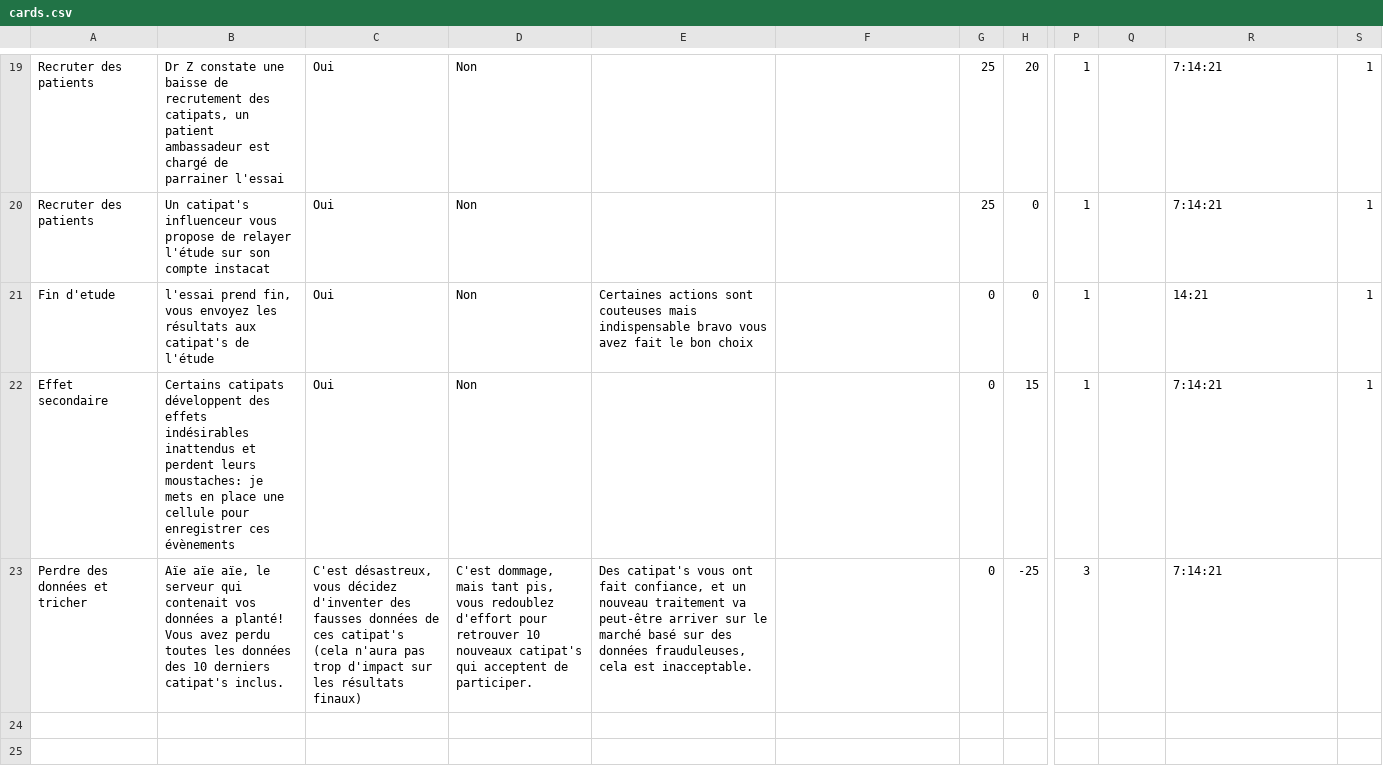
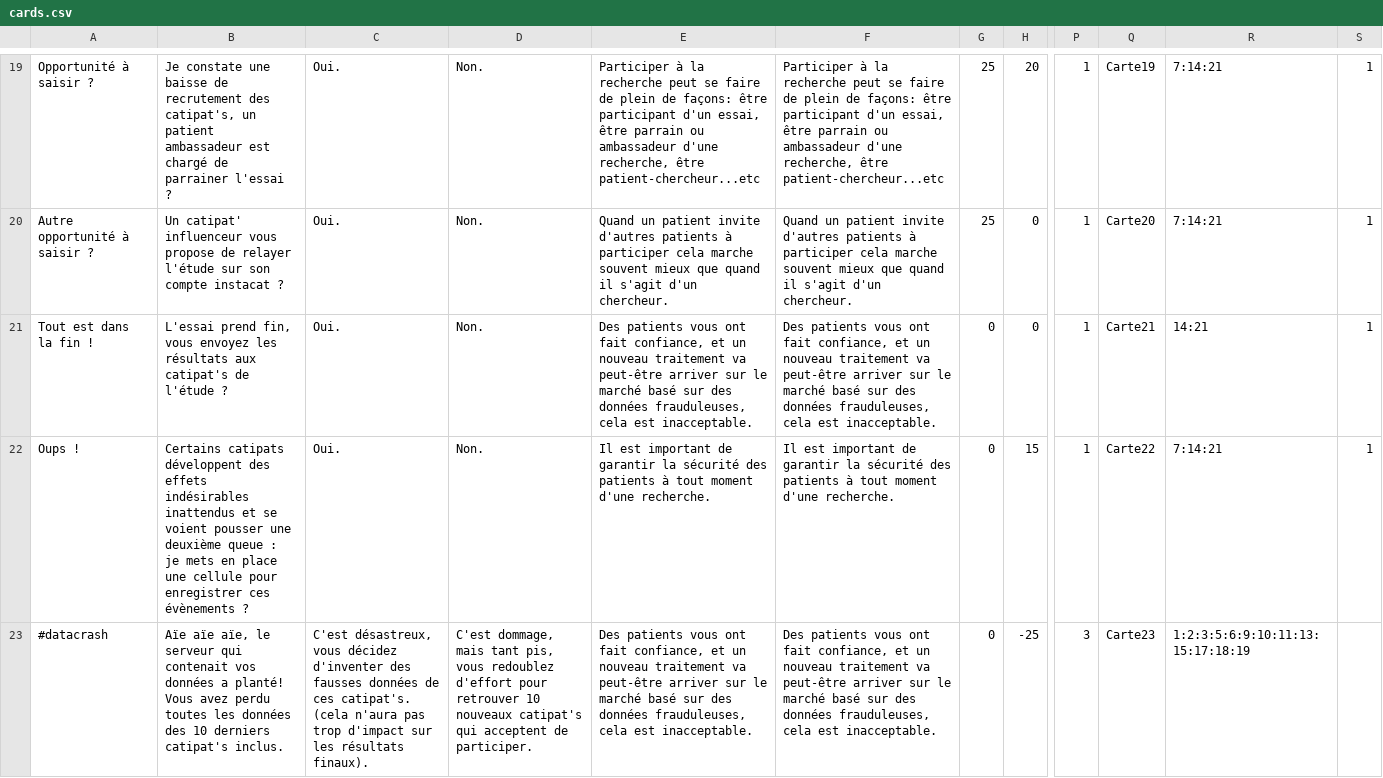
Before and after one commit to worall/MedicalGameJamClinicalTest, a CSV file: ClinicalTest/Assets/Resources/cards.csv, drawn as a sheet; only a part is shown, gaps mark what is left out; the diff covers the shown part only; the diff names each change by its address in the sheet, - before the commit and + after, or states it on an @@ line.

```diff
--- a/ClinicalTest/Assets/Resources/cards.csv
+++ b/ClinicalTest/Assets/Resources/cards.csv
-A19: Recruter des patients
+A19: Opportunité à saisir ?
-B19: Dr Z constate une baisse de recrutement des catipats, un patient ambassadeur est chargé de parrainer l'essai
+B19: Je constate une baisse de recrutement des catipat's, un patient ambassadeur est chargé de parrainer l'essai ?
-C19:C22: Oui
+C19:C22: Oui.
-D19:D22: Non
+D19:D22: Non.
-E19: (empty)
+E19: Participer à la recherche peut se faire de plein de façons: être participant d'un essai, être parrain ou ambassadeur d'une recherche, être patient-chercheur...etc
-F19: (empty)
+F19: Participer à la recherche peut se faire de plein de façons: être participant d'un essai, être parrain ou ambassadeur d'une recherche, être patient-chercheur...etc
-Q19: (empty)
+Q19: Carte19
-A20: Recruter des patients
+A20: Autre opportunité à saisir ?
-B20: Un catipat's influenceur vous propose de relayer l'étude sur son compte instacat
+B20: Un catipat' influenceur vous propose de relayer l'étude sur son compte instacat ?
-E20: (empty)
+E20: Quand un patient invite d'autres patients à participer cela marche souvent mieux que quand il s'agit d'un chercheur.
-F20: (empty)
+F20: Quand un patient invite d'autres patients à participer cela marche souvent mieux que quand il s'agit d'un chercheur.
-Q20: (empty)
+Q20: Carte20
-A21: Fin d'etude
+A21: Tout est dans la fin !
-B21: l'essai prend fin, vous envoyez les résultats aux catipat's de l'étude
+B21: L'essai prend fin, vous envoyez les résultats aux catipat's de l'étude ?
-E21: Certaines actions sont couteuses mais indispensable bravo vous avez fait le bon choix
+E21: Des patients vous ont fait confiance, et un nouveau traitement va peut-être arriver sur le marché basé sur des données frauduleuses, cela est inacceptable.
-F21: (empty)
+F21: Des patients vous ont fait confiance, et un nouveau traitement va peut-être arriver sur le marché basé sur des données frauduleuses, cela est inacceptable.
-Q21: (empty)
+Q21: Carte21
-A22: Effet secondaire
+A22: Oups !
-B22: …inattendus et perdent leurs moustaches: je mets en place une cellule pour enregistrer ces évènements
+B22: …inattendus et se voient pousser une deuxième queue : je mets en place une cellule pour enregistrer ces évènements ?
-E22: (empty)
+E22: Il est important de garantir la sécurité des patients à tout moment d'une recherche.
-F22: (empty)
+F22: Il est important de garantir la sécurité des patients à tout moment d'une recherche.
-Q22: (empty)
+Q22: Carte22
-A23: Perdre des données et tricher
+A23: #datacrash
-C23: …de ces catipat's (cela n'aura pas trop d'impact sur les résultats finaux)
+C23: …de ces catipat's. (cela n'aura pas trop d'impact sur les résultats finaux).
-E23: Des catipat's vous ont…
+E23: Des patients vous ont…
-F23: (empty)
+F23: Des patients vous ont fait confiance, et un nouveau traitement va peut-être arriver sur le marché basé sur des données frauduleuses, cela est inacceptable.
-Q23: (empty)
+Q23: Carte23
-R23: 7:14:21
+R23: 1:2:3:5:6:9:10:11:13:15:17:18:19
```
Also changed, not shown: 66 edited cells elsewhere in this file, 39 other files.
